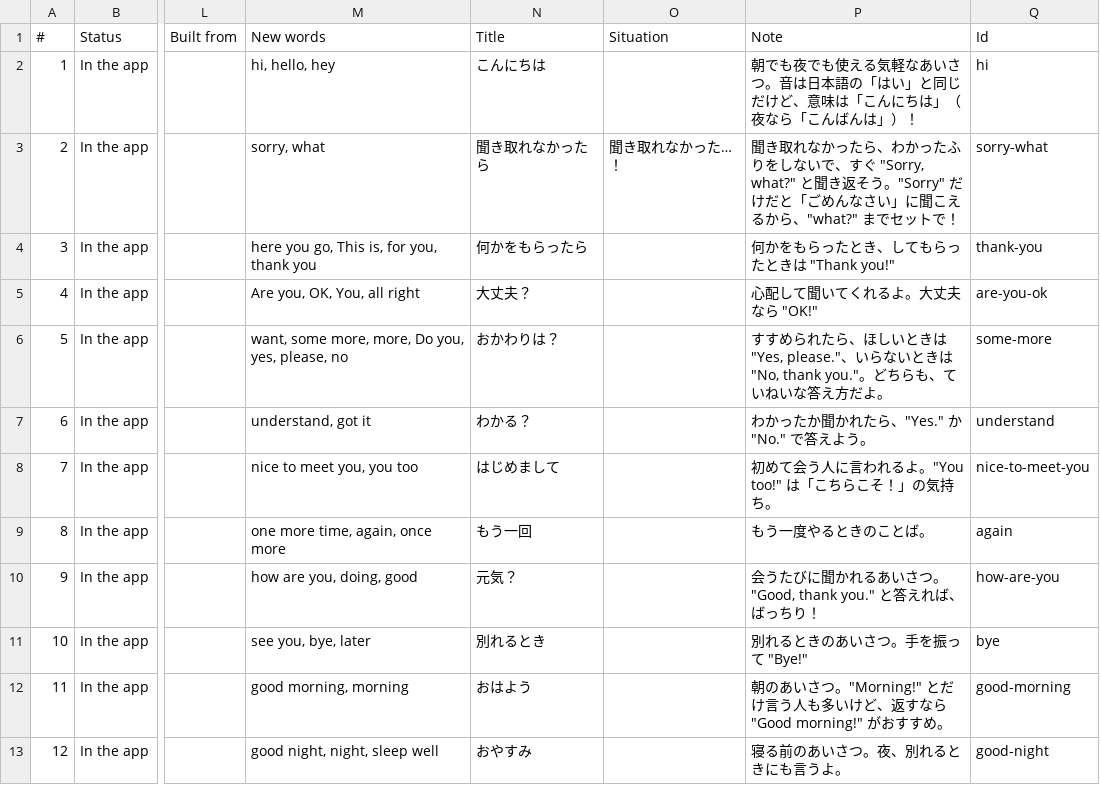
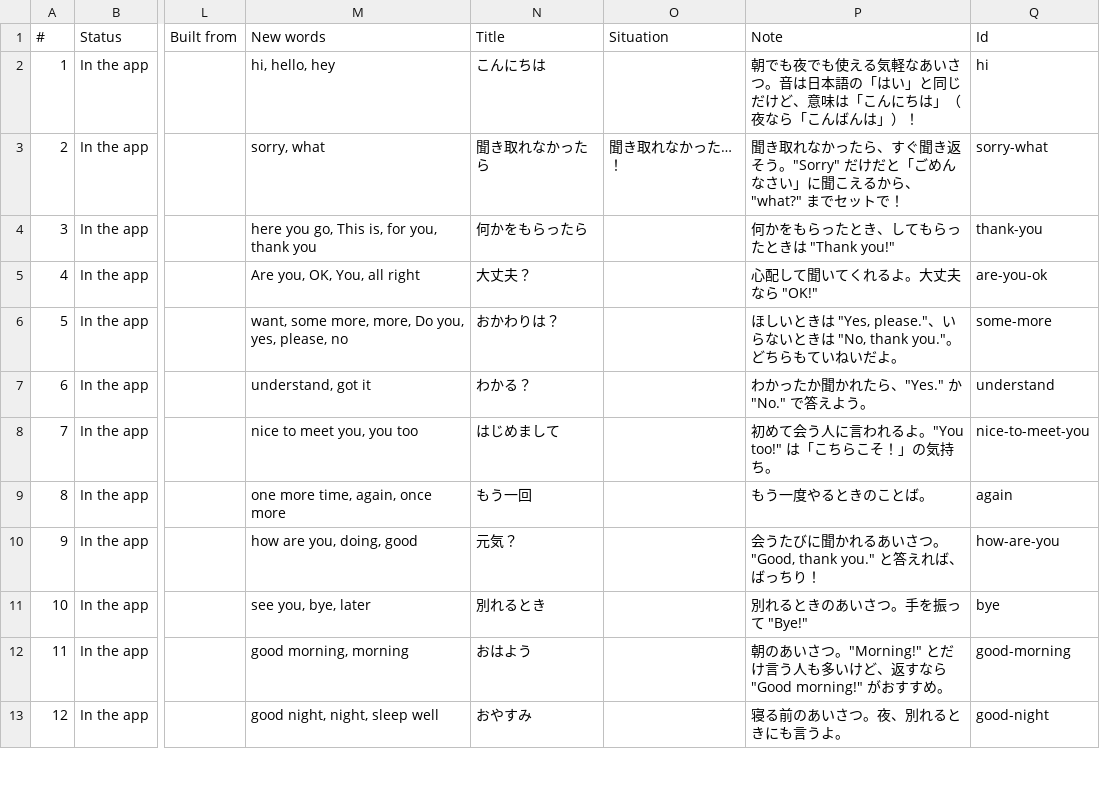
Before and after one commit to PhuahJinWei/Chiikawa-English-Learning, a CSV file: content-sheet.csv, drawn as a sheet; only a part is shown, gaps mark what is left out; the diff covers the shown part only; the diff names each change by its address in the sheet, - before the commit and + after, or states it on an @@ line.

```diff
--- a/content-sheet.csv
+++ b/content-sheet.csv
-P3 (Note): …ったら、わかったふりをしないで、すぐ "Sorry, what?" と聞き返そ…
+P3 (Note): …ったら、すぐ聞き返そ…
-P6 (Note): すすめられたら、ほしいときは "Yes, please."、いらないときは "No, thank you."。どちらも、ていねいな答え方だよ。
+P6 (Note): ほしいときは "Yes, please."、いらないときは "No, thank you."。どちらもていねいだよ。
```
Also changed, not shown: 8 edited cells elsewhere in this file, 18 other files.
